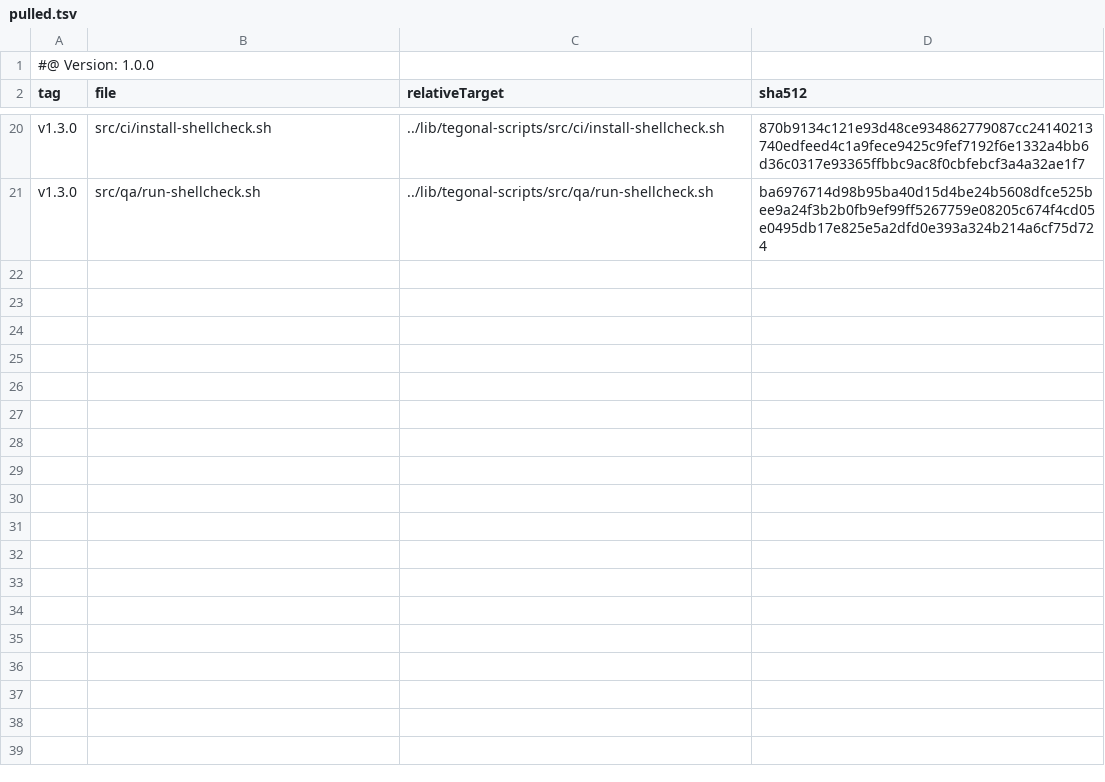
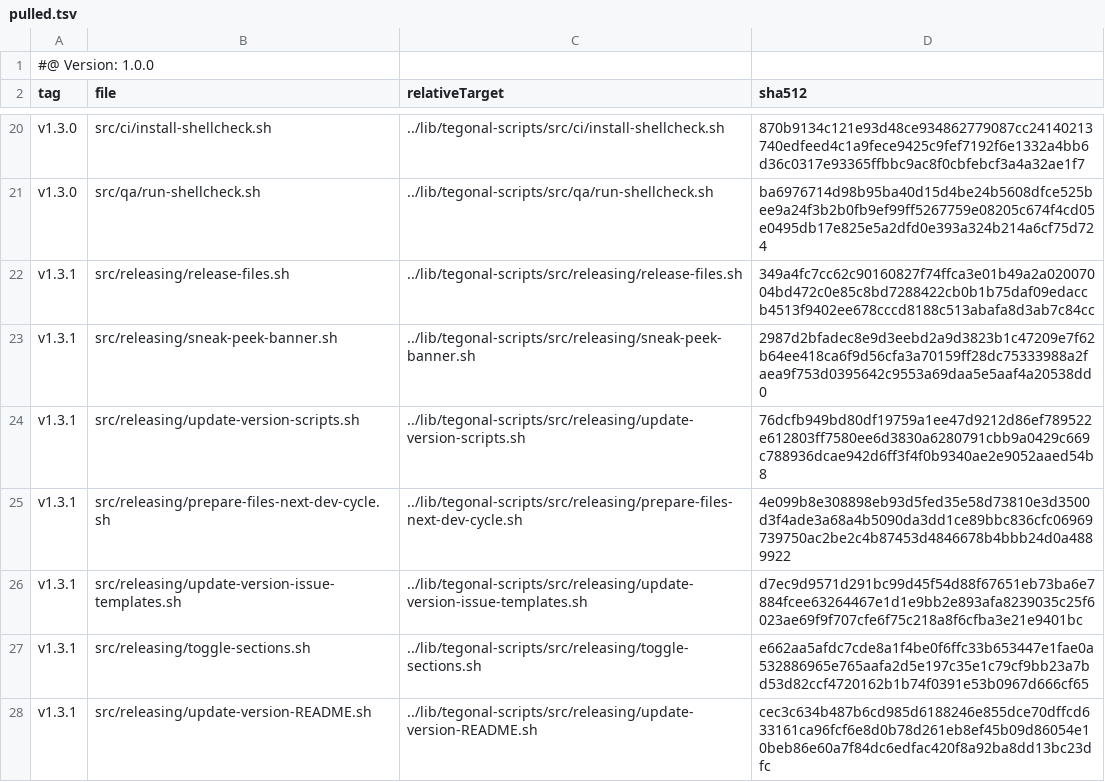
Before and after one commit to tegonal/scala-commons, a TSV file: .gt/remotes/tegonal-scripts/pulled.tsv, drawn as a sheet; only a part is shown, gaps mark what is left out; the diff names each change by its address in the sheet, - before the commit and + after, or states it on an @@ line.

```diff
--- a/.gt/remotes/tegonal-scripts/pulled.tsv
+++ b/.gt/remotes/tegonal-scripts/pulled.tsv
+row 22: v1.3.1 | src/releasing/release-files.sh | ../lib/tegonal-scripts/src/releasing/release-files.sh | 349a4fc7cc62c90160827f74ffca3e01b49a2a02007004bd472c0e85c8bd7288422cb0b1b75daf09edaccb4513f9402ee678cccd8188c513abafa8d3ab7c84cc
+row 23: v1.3.1 | src/releasing/sneak-peek-banner.sh | ../lib/tegonal-scripts/src/releasing/sneak-peek-banner.sh | 2987d2bfadec8e9d3eebd2a9d3823b1c47209e7f62b64ee418ca6f9d56cfa3a70159ff28dc75333988a2faea9f753d0395642c9553a69daa5e5aaf4a20538dd0
+row 24: v1.3.1 | src/releasing/update-version-scripts.sh | ../lib/tegonal-scripts/src/releasing/update-version-scripts.sh | 76dcfb949bd80df19759a1ee47d9212d86ef789522e612803ff7580ee6d3830a6280791cbb9a0429c669c788936dcae942d6ff3f4f0b9340ae2e9052aaed54b8
+row 25: v1.3.1 | src/releasing/prepare-files-next-dev-cycle.sh | ../lib/tegonal-scripts/src/releasing/prepare-files-next-dev-cycle.sh | 4e099b8e308898eb93d5fed35e58d73810e3d3500d3f4ade3a68a4b5090da3dd1ce89bbc836cfc06969739750ac2be2c4b87453d4846678b4bbb24d0a4889922
+row 26: v1.3.1 | src/releasing/update-version-issue-templates.sh | ../lib/tegonal-scripts/src/releasing/update-version-issue-templates.sh | d7ec9d9571d291bc99d45f54d88f67651eb73ba6e7884fcee63264467e1d1e9bb2e893afa8239035c25f6023ae69f9f707cfe6f75c218a8f6cfba3e21e9401bc
+row 27: v1.3.1 | src/releasing/toggle-sections.sh | ../lib/tegonal-scripts/src/releasing/toggle-sections.sh | e662aa5afdc7cde8a1f4be0f6ffc33b653447e1fae0a532886965e765aafa2d5e197c35e1c79cf9bb23a7bd53d82ccf4720162b1b74f0391e53b0967d666cf65
+row 28: v1.3.1 | src/releasing/update-version-README.sh | ../lib/tegonal-scripts/src/releasing/update-version-README.sh | cec3c634b487b6cd985d6188246e855dce70dffcd633161ca96fcf6e8d0b78d261eb8ef45b09d86054e10beb86e60a7f84dc6edfac420f8a92ba8dd13bc23dfc
```
Also changed, not shown: 22 other files.
